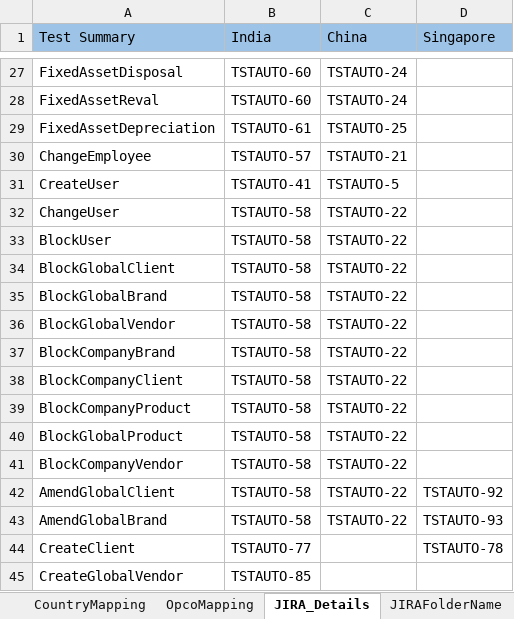
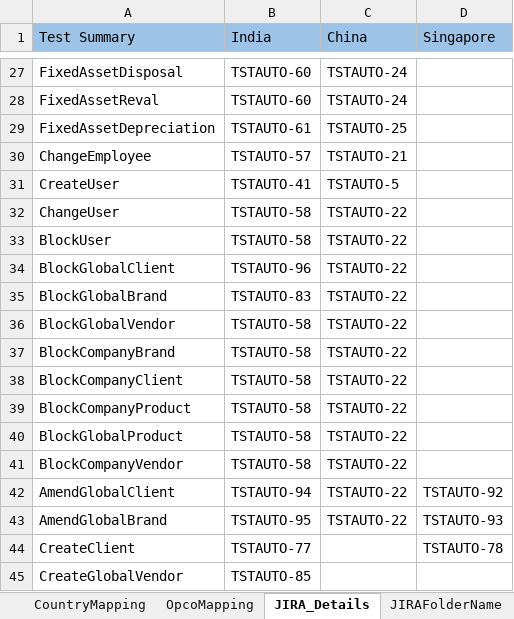
Before and after one commit to Thiyagarajan2022/GlobalTestSuiteAutomation1, an Excel workbook: WppRegpack/TestResource/EnvParamaters.xlsx, sheet JIRA_Details, drawn as a sheet; only a part is shown, gaps mark what is left out; values as stored, in another font and other column widths than the file's, no borders; the diff names each change by its address in the sheet, - before the commit and + after, or states it on an @@ line.

Commit message:
Data additions

```diff
--- a/WppRegpack/TestResource/EnvParamaters.xlsx (sheet JIRA_Details)
+++ b/WppRegpack/TestResource/EnvParamaters.xlsx (sheet JIRA_Details)
-B34 (India): TSTAUTO-58
+B34 (India): TSTAUTO-96
-B35 (India): TSTAUTO-58
+B35 (India): TSTAUTO-83
-B42 (India): TSTAUTO-58
+B42 (India): TSTAUTO-94
-B43 (India): TSTAUTO-58
+B43 (India): TSTAUTO-95
```
Also changed, not shown: WppRegpack/TestResource/Critical_Regression/DS_IND_CRITICAL_REGRESSION.xlsx.
